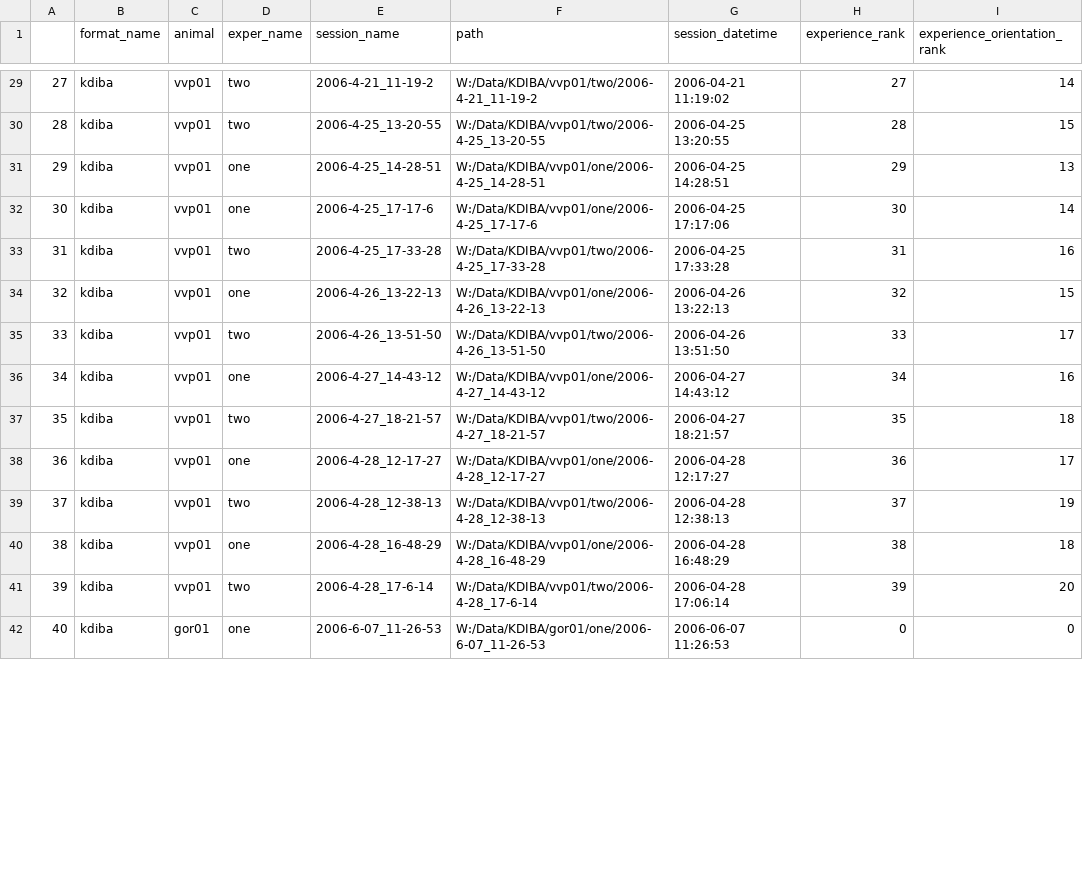
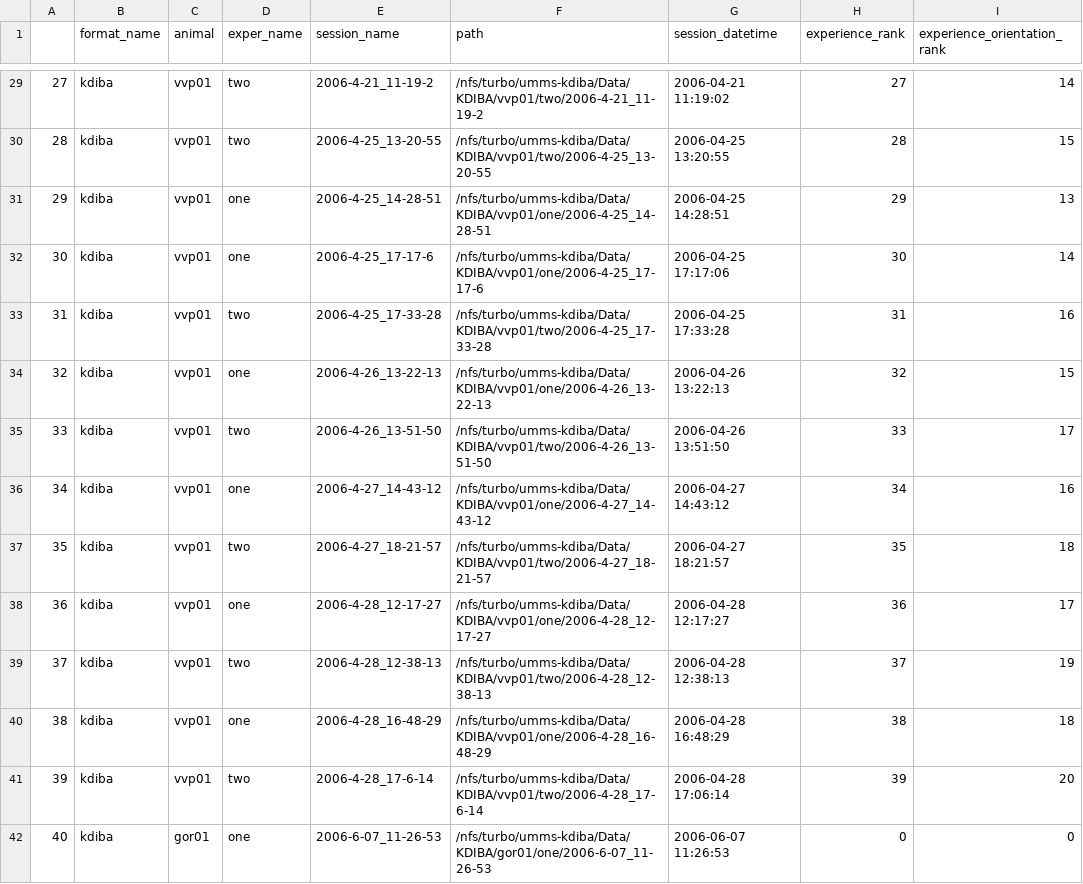
Before and after one commit to CommanderPho/Spike3D, a CSV file: data/sessions_experiment_datetime_df.csv, drawn as a sheet; only a part is shown, gaps mark what is left out; the diff covers the shown part only; the diff names each change by its address in the sheet, - before the commit and + after, or states it on an @@ line.

```diff
--- a/data/sessions_experiment_datetime_df.csv
+++ b/data/sessions_experiment_datetime_df.csv
-F29 (path): W:/Data/KDIBA/vvp01/two/2006-4-21_11-19-2
+F29 (path): /nfs/turbo/umms-kdiba/Data/KDIBA/vvp01/two/2006-4-21_11-19-2
-F30 (path): W:/Data/KDIBA/vvp01/two/2006-4-25_13-20-55
+F30 (path): /nfs/turbo/umms-kdiba/Data/KDIBA/vvp01/two/2006-4-25_13-20-55
-F31 (path): W:/Data/KDIBA/vvp01/one/2006-4-25_14-28-51
+F31 (path): /nfs/turbo/umms-kdiba/Data/KDIBA/vvp01/one/2006-4-25_14-28-51
-F32 (path): W:/Data/KDIBA/vvp01/one/2006-4-25_17-17-6
+F32 (path): /nfs/turbo/umms-kdiba/Data/KDIBA/vvp01/one/2006-4-25_17-17-6
-F33 (path): W:/Data/KDIBA/vvp01/two/2006-4-25_17-33-28
+F33 (path): /nfs/turbo/umms-kdiba/Data/KDIBA/vvp01/two/2006-4-25_17-33-28
-F34 (path): W:/Data/KDIBA/vvp01/one/2006-4-26_13-22-13
+F34 (path): /nfs/turbo/umms-kdiba/Data/KDIBA/vvp01/one/2006-4-26_13-22-13
-F35 (path): W:/Data/KDIBA/vvp01/two/2006-4-26_13-51-50
+F35 (path): /nfs/turbo/umms-kdiba/Data/KDIBA/vvp01/two/2006-4-26_13-51-50
-F36 (path): W:/Data/KDIBA/vvp01/one/2006-4-27_14-43-12
+F36 (path): /nfs/turbo/umms-kdiba/Data/KDIBA/vvp01/one/2006-4-27_14-43-12
-F37 (path): W:/Data/KDIBA/vvp01/two/2006-4-27_18-21-57
+F37 (path): /nfs/turbo/umms-kdiba/Data/KDIBA/vvp01/two/2006-4-27_18-21-57
-F38 (path): W:/Data/KDIBA/vvp01/one/2006-4-28_12-17-27
+F38 (path): /nfs/turbo/umms-kdiba/Data/KDIBA/vvp01/one/2006-4-28_12-17-27
-F39 (path): W:/Data/KDIBA/vvp01/two/2006-4-28_12-38-13
+F39 (path): /nfs/turbo/umms-kdiba/Data/KDIBA/vvp01/two/2006-4-28_12-38-13
-F40 (path): W:/Data/KDIBA/vvp01/one/2006-4-28_16-48-29
+F40 (path): /nfs/turbo/umms-kdiba/Data/KDIBA/vvp01/one/2006-4-28_16-48-29
-F41 (path): W:/Data/KDIBA/vvp01/two/2006-4-28_17-6-14
+F41 (path): /nfs/turbo/umms-kdiba/Data/KDIBA/vvp01/two/2006-4-28_17-6-14
-F42 (path): W:/Data/KDIBA/gor01/one/2006-6-07_11-26-53
+F42 (path): /nfs/turbo/umms-kdiba/Data/KDIBA/gor01/one/2006-6-07_11-26-53
```
Also changed, not shown: 54 edited cells elsewhere in this file.
